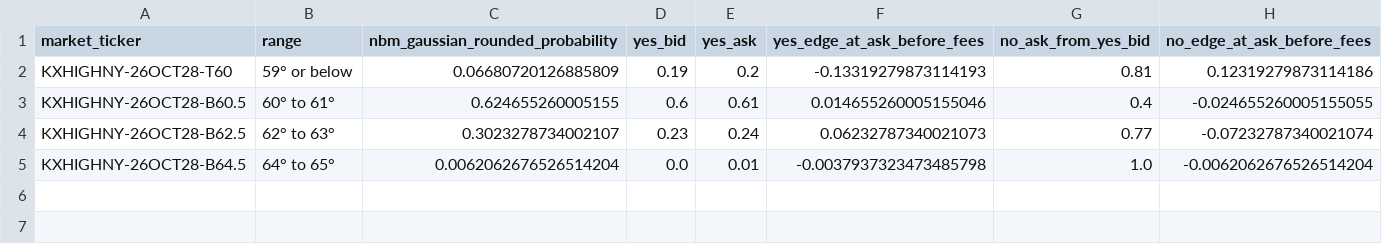
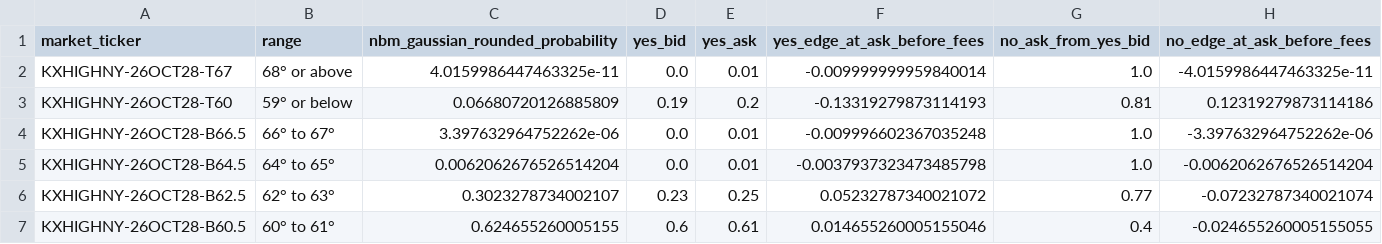
Before and after one commit to repocarlos/xpt--project, a CSV file: weather/nbm_market_probability_approx.csv, drawn as a sheet.

```diff
--- a/weather/nbm_market_probability_approx.csv
+++ b/weather/nbm_market_probability_approx.csv
@@ -1,5 +1,7 @@
 market_ticker,range,nbm_gaussian_rounded_probability,yes_bid,yes_ask,yes_edge_at_ask_before_fees,no_ask_from_yes_bid,no_edge_at_ask_before_fees
+KXHIGHNY-26OCT28-T67,68° or above,4.0159986447463325e-11,0.0,0.01,-0.009999999959840014,1.0,-4.0159986447463325e-11
 KXHIGHNY-26OCT28-T60,59° or below,0.06680720126885809,0.19,0.2,-0.13319279873114193,0.81,0.12319279873114186
+KXHIGHNY-26OCT28-B66.5,66° to 67°,3.397632964752262e-06,0.0,0.01,-0.009996602367035248,1.0,-3.397632964752262e-06
+KXHIGHNY-26OCT28-B64.5,64° to 65°,0.0062062676526514204,0.0,0.01,-0.0037937323473485798,1.0,-0.0062062676526514204
+KXHIGHNY-26OCT28-B62.5,62° to 63°,0.3023278734002107,0.23,0.25,0.05232787340021072,0.77,-0.07232787340021074
 KXHIGHNY-26OCT28-B60.5,60° to 61°,0.624655260005155,0.6,0.61,0.014655260005155046,0.4,-0.024655260005155055
-KXHIGHNY-26OCT28-B62.5,62° to 63°,0.3023278734002107,0.23,0.24,0.06232787340021073,0.77,-0.07232787340021074
-KXHIGHNY-26OCT28-B64.5,64° to 65°,0.0062062676526514204,0.0,0.01,-0.0037937323473485798,1.0,-0.0062062676526514204
```
Also changed, not shown: weather/ensemble_member_daily_maxima.csv, weather/ensemble_model_summary.csv, 11 other files.
